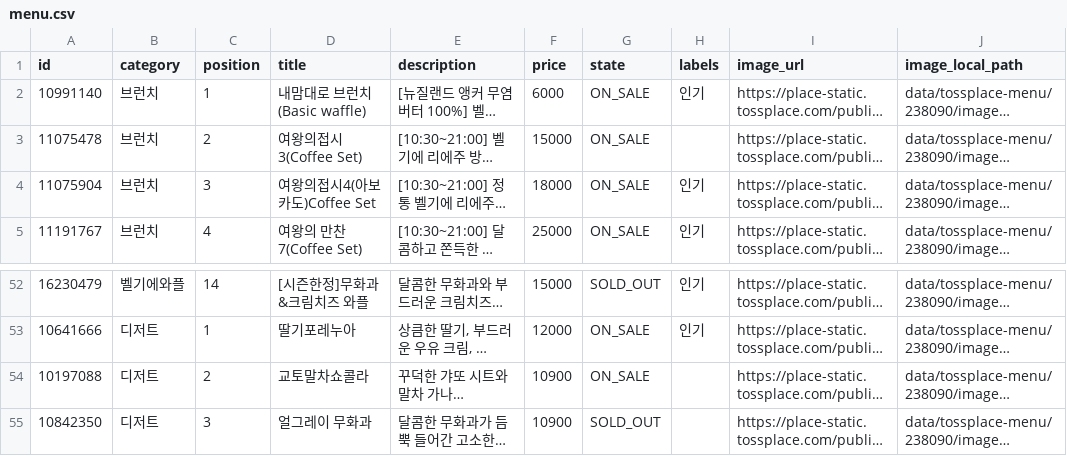
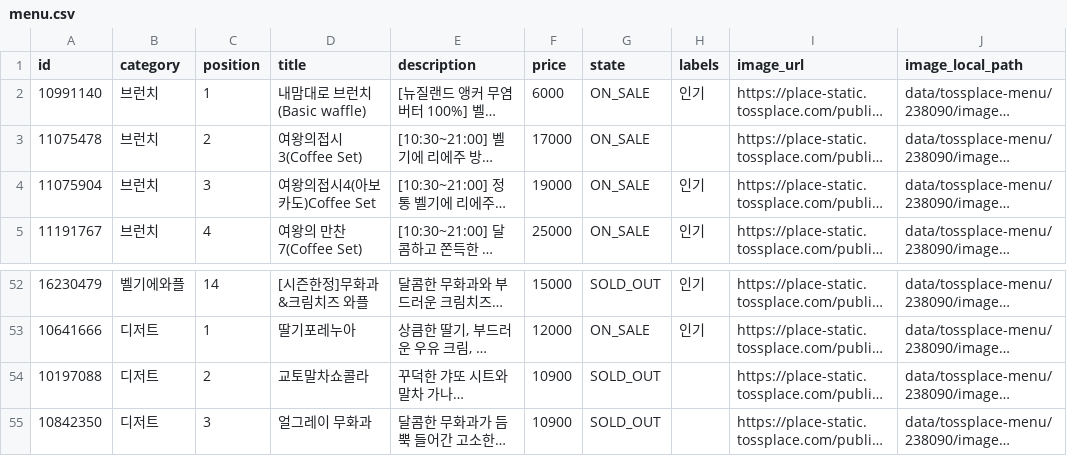
Before and after one commit to kimcanal/clumiuniverse, a CSV file: data/tossplace-menu/238090/menu.csv, drawn as a sheet; only a part is shown, gaps mark what is left out; long unchanged cells end in …; the diff names each change by its address in the sheet, - before the commit and + after, or states it on an @@ line.

```diff
--- a/data/tossplace-menu/238090/menu.csv
+++ b/data/tossplace-menu/238090/menu.csv
-F3 (price): 15000
+F3 (price): 17000
-F4 (price): 18000
+F4 (price): 19000
-G54 (state): ON_SALE
+G54 (state): SOLD_OUT
```
Also changed, not shown: 4 other files.
